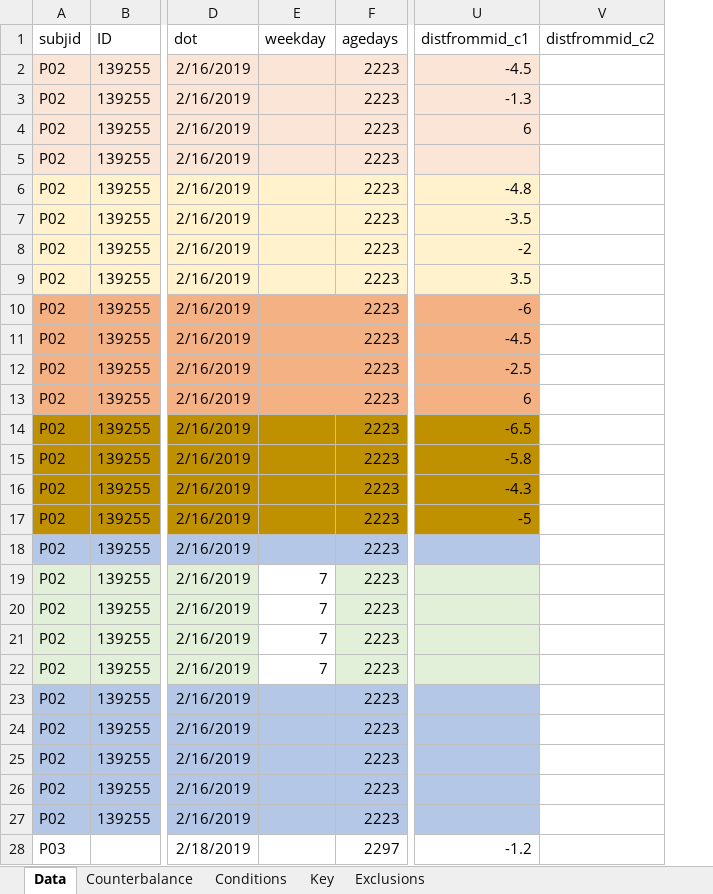
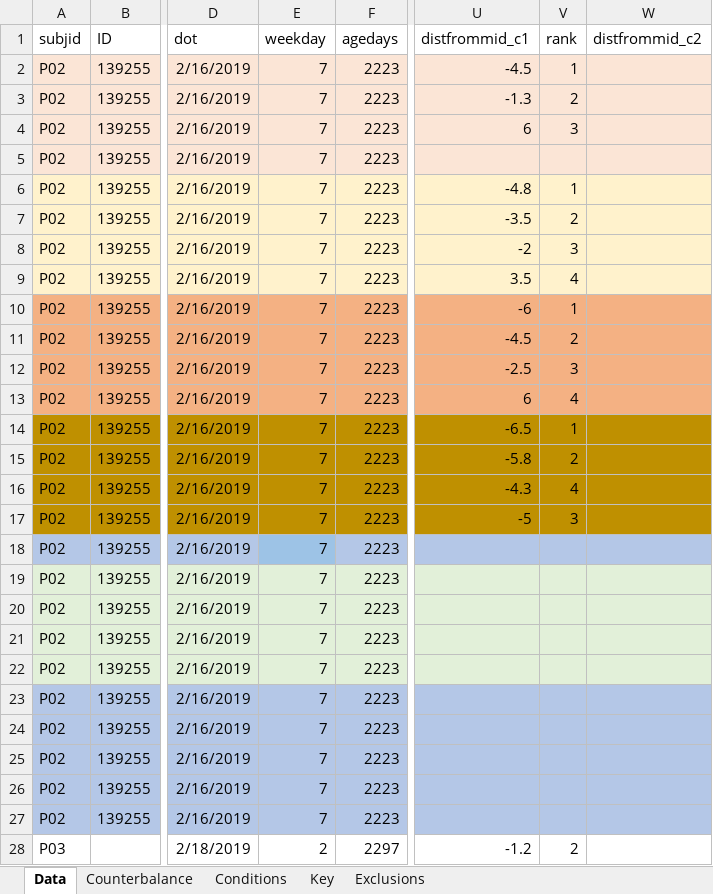
Before and after one commit to AustinThoughtLab/GTW-Analyses, an Excel workbook: data_austin.xlsx, sheet Data, drawn as a sheet; only a part is shown, gaps mark what is left out; values as stored, in another font and other column widths than the file's, no borders; conditional formats not drawn; addresses are those after the commit; the diff covers the shown part only; the diff names each change by its address in the sheet, - before the commit and + after, or states it on an @@ line.

Commit message:
coded 'rank' column for sequential order knowledge test on the timeline

```diff
--- a/data_austin.xlsx (sheet Data)
+++ b/data_austin.xlsx (sheet Data)
+column V (rank), rows 2-28: 1 | 2 | 3 |  | 1 | 2 | 3 | 4 | 1 | 2 | 3 | 4 | 1 | 2 | 4 | 3 |  |  |  |  |  |  |  |  |  |  | 2
-E2:E18 (weekday): (empty)
+E2:E18 (weekday): 7
-W2:W5 fill: none
+W2:W5 fill: #FBE5D6
-W6:W9 fill: none
+W6:W9 fill: #FFF2CC
-W10:W13 fill: none
+W10:W13 fill: #F4B183
-W14:W17 fill: none
+W14:W17 fill: #BF9000
-W18 fill: none
+W18 fill: #B4C7E7
-E19:E22 fill: none
+E19:E22 fill: #E2F0D9
-W19:W22 fill: none
+W19:W22 fill: #E2F0D9
-E23:E27 (weekday): (empty)
+E23:E27 (weekday): 7
-W23:W27 fill: none
+W23:W27 fill: #B4C7E7
-E28 (weekday): (empty)
+E28 (weekday): 2
```
Also changed, not shown: 1816 edited cells elsewhere in this sheet, 1 other file.
